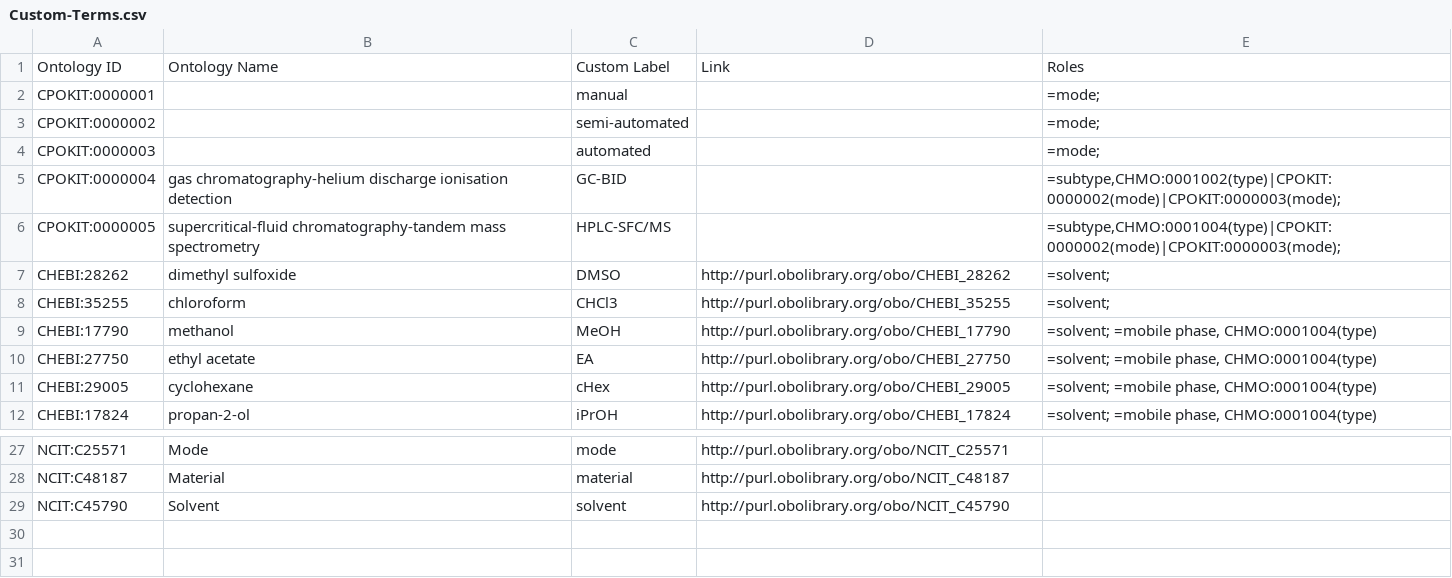
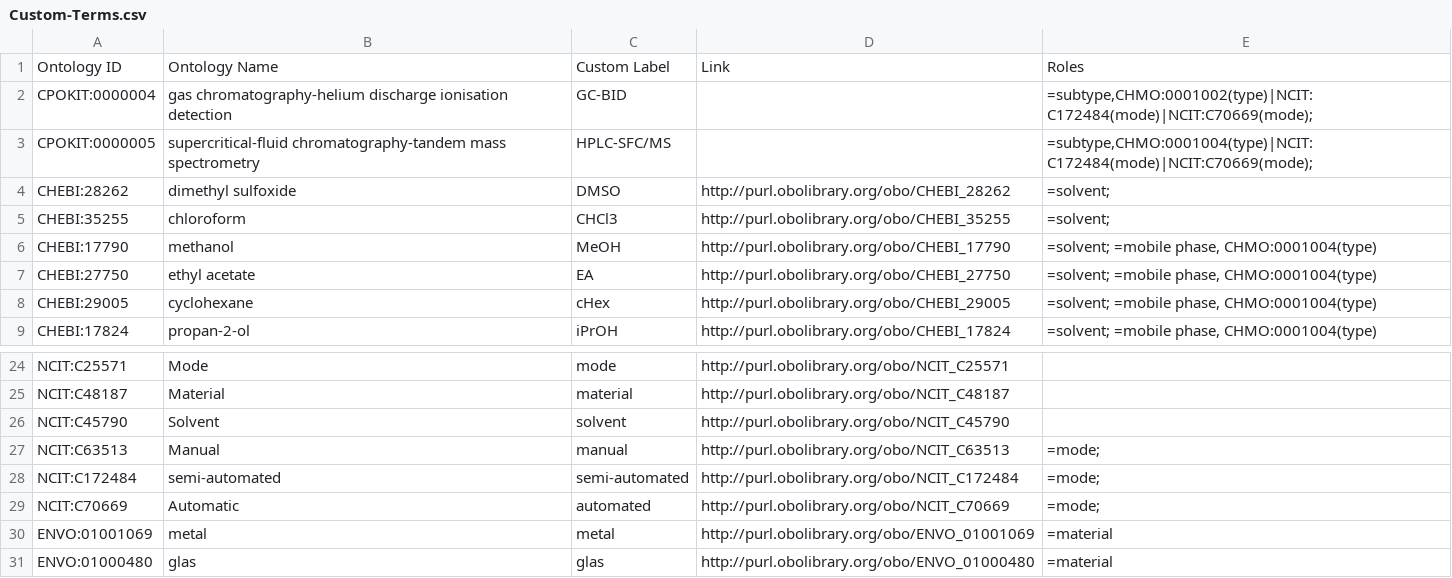
Before and after one commit to cbuggle/chemotion_ELN, a CSV file: data/reaction-process-editor/ontologies/Custom-Terms.csv, drawn as a sheet; only a part is shown, gaps mark what is left out; removed rows and columns are numbered as before the commit, all else as after; the diff names each change by its address in the sheet, - before the commit and + after, or states it on an @@ line.

Commit message:
Fix Ontology formats and import (RPE#23)
* Fix Ontology data formats and import
** Adapt ImportOntology to better match frontend semantics, simplify imported data format.

* Create PseudoOntologies for Methods, MobilePhase, StationaryPhase
** Enhance SelectOptions::Ontology, SelectOptions::DeviceMethod with simulated PseudoOntology (i.e. containing roles, active status, ontology_id) for mobile_phase, stationary_phase.

* update .tool-versions

```diff
--- a/data/reaction-process-editor/ontologies/Custom-Terms.csv
+++ b/data/reaction-process-editor/ontologies/Custom-Terms.csv
-row 2: CPOKIT:0000001 |  | manual |  | =mode;
-row 3: CPOKIT:0000002 |  | semi-automated |  | =mode;
-row 4: CPOKIT:0000003 |  | automated |  | =mode;
-E2: =subtype,CHMO:0001002(type)|CPOKIT:0000002(mode)|CPOKIT:0000003(mode);
+E2: =subtype,CHMO:0001002(type)|NCIT:C172484(mode)|NCIT:C70669(mode);
-E3: =subtype,CHMO:0001004(type)|CPOKIT:0000002(mode)|CPOKIT:0000003(mode);
+E3: =subtype,CHMO:0001004(type)|NCIT:C172484(mode)|NCIT:C70669(mode);
+row 27: NCIT:C63513 | Manual | manual | http://purl.obolibrary.org/obo/NCIT_C63513 | =mode;
+row 28: NCIT:C172484 | semi-automated | semi-automated | http://purl.obolibrary.org/obo/NCIT_C172484 | =mode;
+row 29: NCIT:C70669 | Automatic | automated | http://purl.obolibrary.org/obo/NCIT_C70669 | =mode;
+row 30: ENVO:01001069 | metal | metal | http://purl.obolibrary.org/obo/ENVO_01001069 | =material
+row 31: ENVO:01000480 | glas | glas | http://purl.obolibrary.org/obo/ENVO_01000480 | =material
```
Also changed, not shown: data/reaction-process-editor/devices/ChemASAP_0000001.csv, data/reaction-process-editor/ontologies/CHMO.csv, 5 other files.
